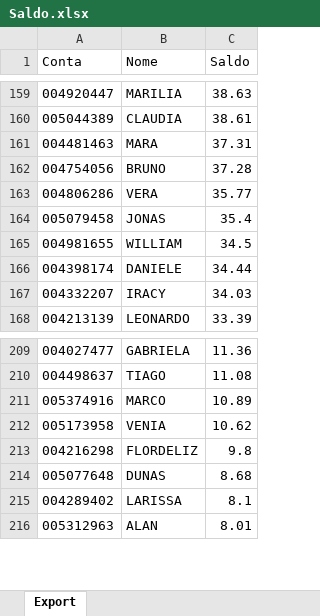
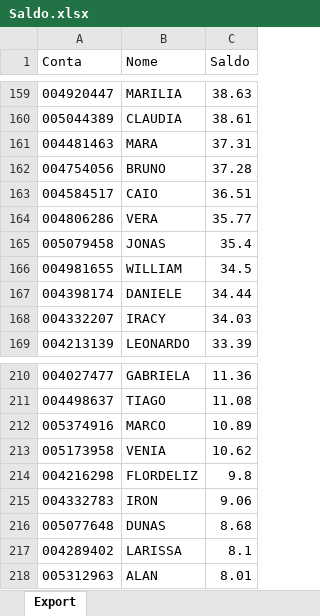
Before and after one commit to bluemetrixgit/Mesa_de_operacao, an Excel workbook: Saldo.xlsx, sheet Export, drawn as a sheet; only a part is shown, gaps mark what is left out; values as stored, in another font and other column widths than the file's, no borders; the diff covers the shown part only; the diff names each change by its address in the sheet, - before the commit and + after, or states it on an @@ line.

```diff
--- a/Saldo.xlsx (sheet Export)
+++ b/Saldo.xlsx (sheet Export)
+row 163: 004584517 | CAIO | 36.51
+row 215: 004332783 | IRON | 9.06
```
Also changed, not shown: 33 removed rows elsewhere in this sheet.
